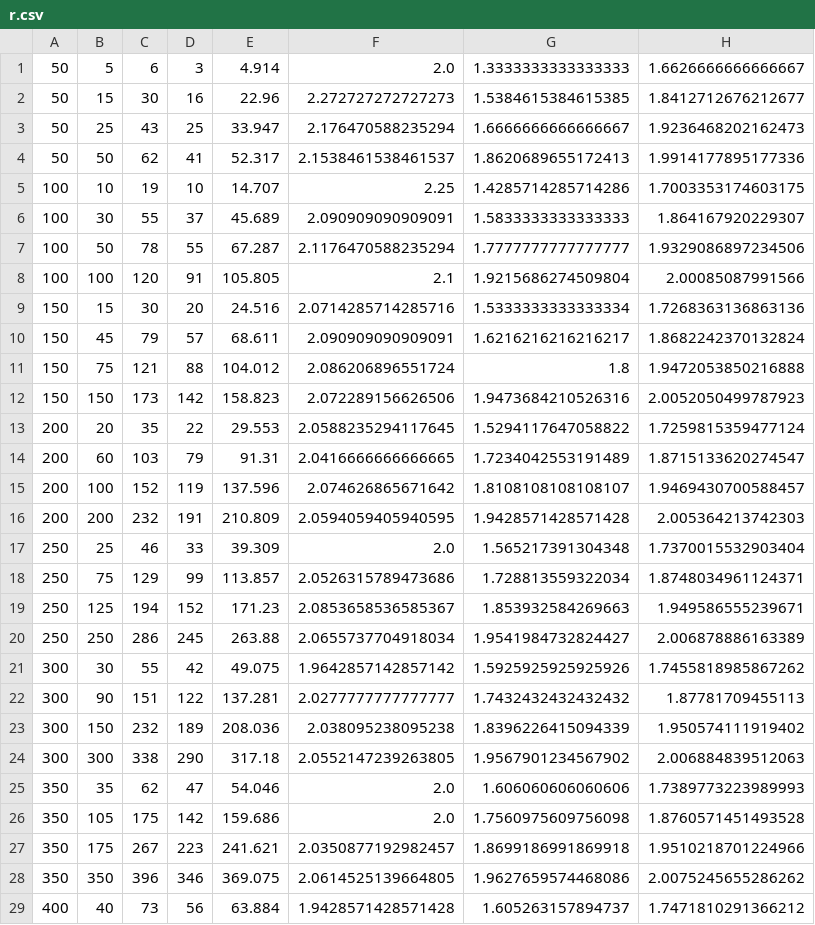
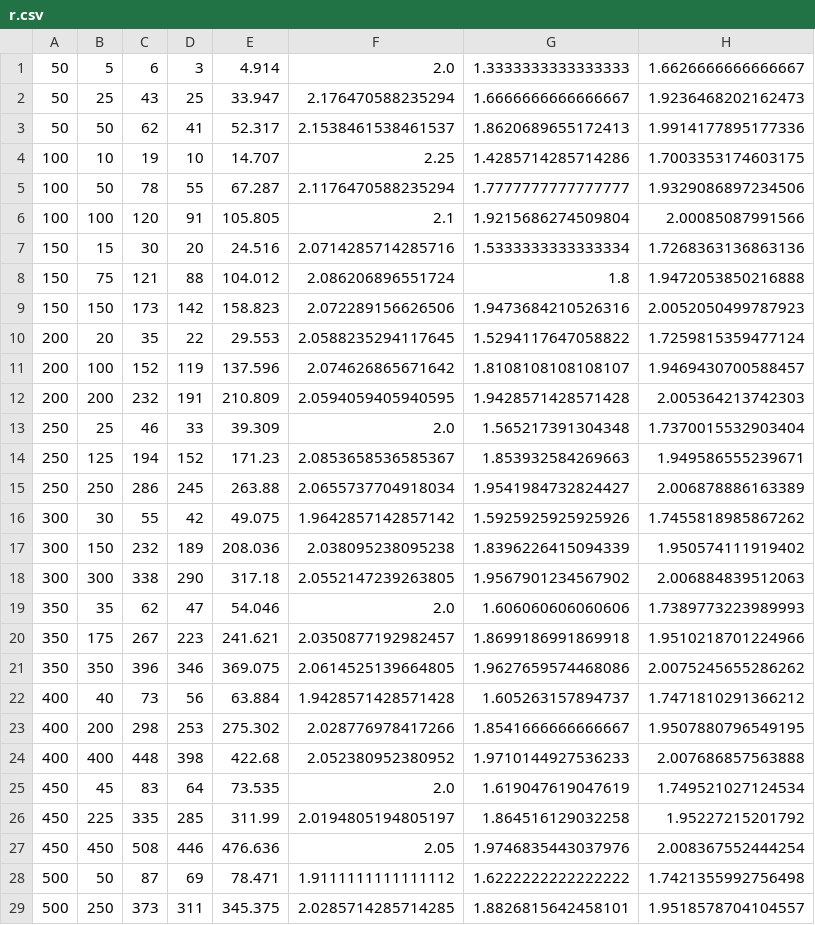
Before and after one commit to compbiogroup/unsigned-rearrangements-indels-distance-with-intergenic-regions, a CSV file: experimental_results/r.csv, drawn as a sheet; only a part is shown; the shorter side is filled out with more unchanged rows; the diff covers the shown part only.

Commit message:
Experimental results

```diff
--- a/experimental_results/r.csv
+++ b/experimental_results/r.csv
@@ -1,3 +1,2 @@
 50	5	6	3	4.914	2.0	1.3333333333333333	1.6626666666666667
-50	15	30	16	22.96	2.272727272727273	1.5384615384615385	1.8412712676212677
 50	25	43	25	33.947	2.176470588235294	1.6666666666666667	1.9236468202162473
@@ -5,3 +4,2 @@
 100	10	19	10	14.707	2.25	1.4285714285714286	1.7003353174603175
-100	30	55	37	45.689	2.090909090909091	1.5833333333333333	1.864167920229307
 100	50	78	55	67.287	2.1176470588235294	1.7777777777777777	1.9329086897234506
@@ -9,3 +7,2 @@
 150	15	30	20	24.516	2.0714285714285716	1.5333333333333334	1.7268363136863136
-150	45	79	57	68.611	2.090909090909091	1.6216216216216217	1.8682242370132824
 150	75	121	88	104.012	2.086206896551724	1.8	1.9472053850216888
@@ -13,3 +10,2 @@
 200	20	35	22	29.553	2.0588235294117645	1.5294117647058822	1.7259815359477124
-200	60	103	79	91.31	2.0416666666666665	1.7234042553191489	1.8715133620274547
 200	100	152	119	137.596	2.074626865671642	1.8108108108108107	1.9469430700588457
@@ -17,3 +13,2 @@
 250	25	46	33	39.309	2.0	1.565217391304348	1.7370015532903404
-250	75	129	99	113.857	2.0526315789473686	1.728813559322034	1.8748034961124371
 250	125	194	152	171.23	2.0853658536585367	1.853932584269663	1.949586555239671
@@ -21,3 +16,2 @@
 300	30	55	42	49.075	1.9642857142857142	1.5925925925925926	1.7455818985867262
-300	90	151	122	137.281	2.0277777777777777	1.7432432432432432	1.87781709455113
 300	150	232	189	208.036	2.038095238095238	1.8396226415094339	1.950574111919402
@@ -25,3 +19,2 @@
 350	35	62	47	54.046	2.0	1.606060606060606	1.7389773223989993
-350	105	175	142	159.686	2.0	1.7560975609756098	1.8760571451493528
 350	175	267	223	241.621	2.0350877192982457	1.8699186991869918	1.9510218701224966
```
Also changed, not shown: 3 removed rows elsewhere in this file, 1 other file.
